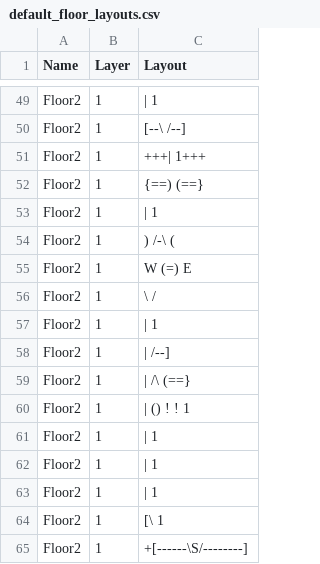
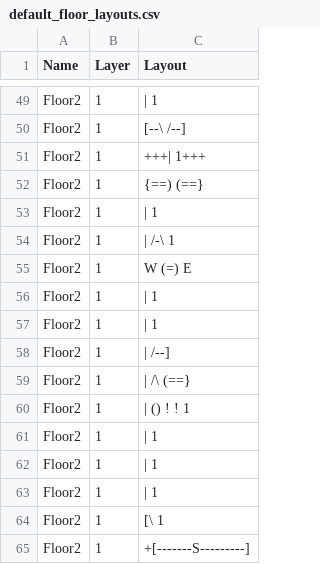
Before and after one commit to kwoolter/ZeldaQuest, a CSV file: model/data/default_floor_layouts.csv, drawn as a sheet; only a part is shown, gaps mark what is left out.

```diff
--- a/model/data/default_floor_layouts.csv
+++ b/model/data/default_floor_layouts.csv
@@ -53,5 +53,5 @@ Floor2,1,{==)            (==}
 Floor2,1,|                  1
-Floor2,1,)       /-\        (
+Floor2,1,|       /-\        1
 Floor2,1,W       (=)        E
-Floor2,1,\                  /
+Floor2,1,|                  1
 Floor2,1,|                  1
@@ -64,2 +64,2 @@ Floor2,1,|                  1
 Floor2,1,[\                 1
-Floor2,1,+[------\S/--------]
+Floor2,1,+[-------S---------]
```
Also changed, not shown: 4 other files.
